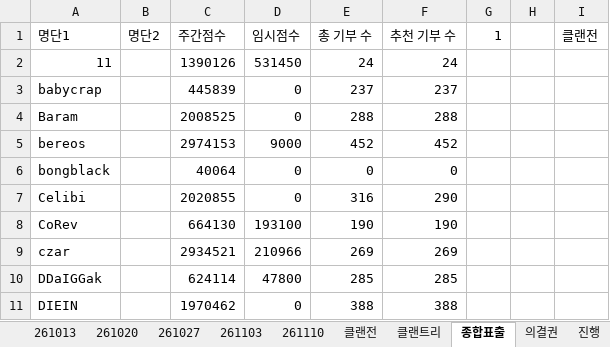
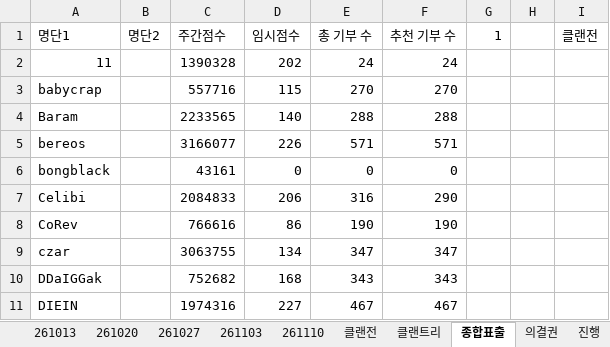
Before and after one commit to YarrLOVER/baseball-LOVER-, an Excel workbook: 포지마스터_LOVER.xlsx, sheet 종합표출, drawn as a sheet; only a part is shown; values as stored, in another font and other column widths than the file's, no borders; the diff covers the shown part only; the diff names each change by its address in the sheet, - before the commit and + after, or states it on an @@ line.

```diff
--- a/포지마스터_LOVER.xlsx (sheet 종합표출)
+++ b/포지마스터_LOVER.xlsx (sheet 종합표출)
-C2 (주간점수): 1390126
+C2 (주간점수): 1390328
-D2 (임시점수): 531450
+D2 (임시점수): 202
-C3 (주간점수): 445839
+C3 (주간점수): 557716
-D3 (임시점수): 0
+D3 (임시점수): 115
-E3 (총 기부 수): 237
+E3 (총 기부 수): 270
-F3 (추천 기부 수): 237
+F3 (추천 기부 수): 270
-C4 (주간점수): 2008525
+C4 (주간점수): 2233565
-D4 (임시점수): 0
+D4 (임시점수): 140
-C5 (주간점수): 2974153
+C5 (주간점수): 3166077
-D5 (임시점수): 9000
+D5 (임시점수): 226
-E5 (총 기부 수): 452
+E5 (총 기부 수): 571
-F5 (추천 기부 수): 452
+F5 (추천 기부 수): 571
-C6 (주간점수): 40064
+C6 (주간점수): 43161
-C7 (주간점수): 2020855
+C7 (주간점수): 2084833
-D7 (임시점수): 0
+D7 (임시점수): 206
-C8 (주간점수): 664130
+C8 (주간점수): 766616
-D8 (임시점수): 193100
+D8 (임시점수): 86
-C9 (주간점수): 2934521
+C9 (주간점수): 3063755
-D9 (임시점수): 210966
+D9 (임시점수): 134
-E9 (총 기부 수): 269
+E9 (총 기부 수): 347
-F9 (추천 기부 수): 269
+F9 (추천 기부 수): 347
-C10 (주간점수): 624114
+C10 (주간점수): 752682
-D10 (임시점수): 47800
+D10 (임시점수): 168
-E10 (총 기부 수): 285
+E10 (총 기부 수): 343
-F10 (추천 기부 수): 285
+F10 (추천 기부 수): 343
-C11 (주간점수): 1970462
+C11 (주간점수): 1974316
-D11 (임시점수): 0
+D11 (임시점수): 227
-E11 (총 기부 수): 388
+E11 (총 기부 수): 467
-F11 (추천 기부 수): 388
+F11 (추천 기부 수): 467
```
Also changed, not shown: 109 edited cells elsewhere in this sheet, sheet 261110, sheet 클랜트리, sheet 클랜전.
